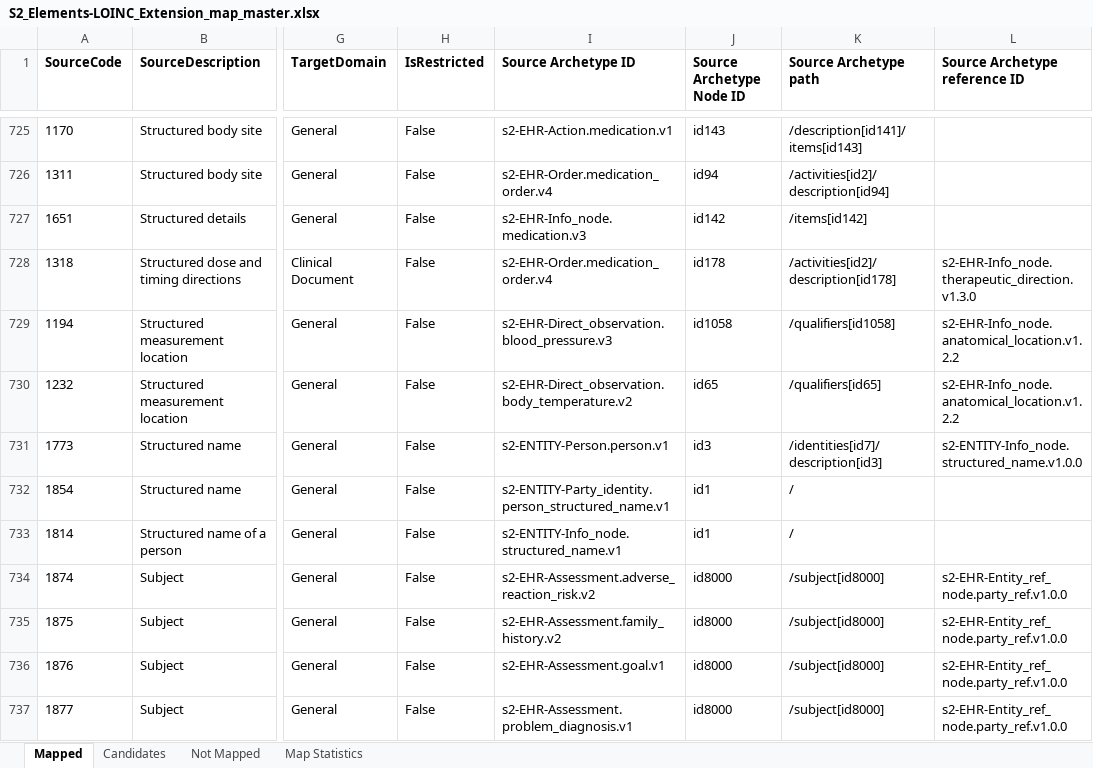
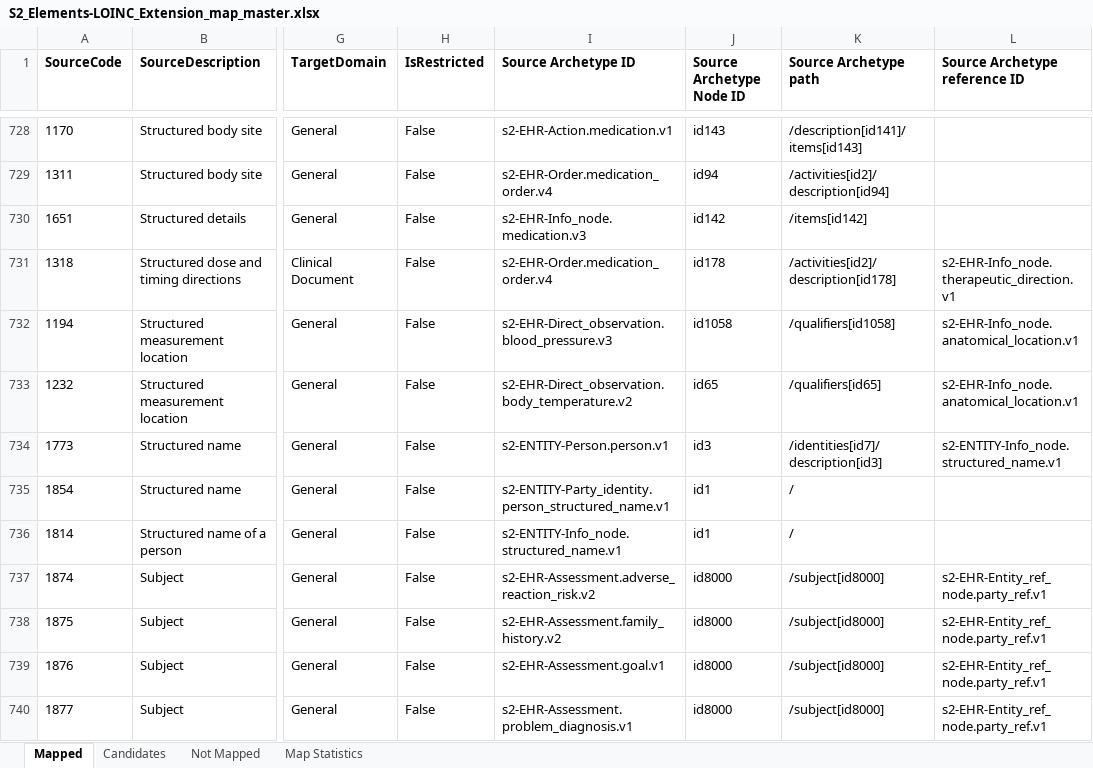
Before and after one commit to S2health/S2-terminology, an Excel workbook: LOINC/S2_Elements-LOINC_Extension_map_master.xlsx, sheet Mapped, drawn as a sheet; only a part is shown, gaps mark what is left out; values as stored, in another font and other column widths than the file's, no borders; addresses are those after the commit; the diff covers the shown part only; the diff names each change by its address in the sheet, - before the commit and + after, or states it on an @@ line.

```diff
--- a/LOINC/S2_Elements-LOINC_Extension_map_master.xlsx (sheet Mapped)
+++ b/LOINC/S2_Elements-LOINC_Extension_map_master.xlsx (sheet Mapped)
-L731 (Source Archetype reference ID): s2-EHR-Info_node.therapeutic_direction.v1.3.0
+L731 (Source Archetype reference ID): s2-EHR-Info_node.therapeutic_direction.v1
-L732:L733 (Source Archetype reference ID): s2-EHR-Info_node.anatomical_location.v1.2.2
+L732:L733 (Source Archetype reference ID): s2-EHR-Info_node.anatomical_location.v1
-L734 (Source Archetype reference ID): s2-ENTITY-Info_node.structured_name.v1.0.0
+L734 (Source Archetype reference ID): s2-ENTITY-Info_node.structured_name.v1
-L737:L740 (Source Archetype reference ID): s2-EHR-Entity_ref_node.party_ref.v1.0.0
+L737:L740 (Source Archetype reference ID): s2-EHR-Entity_ref_node.party_ref.v1
```
Also changed, not shown: 3 added rows and 68 edited cells elsewhere in this sheet, sheet Not Mapped, sheet Map Statistics, 2 other files.
